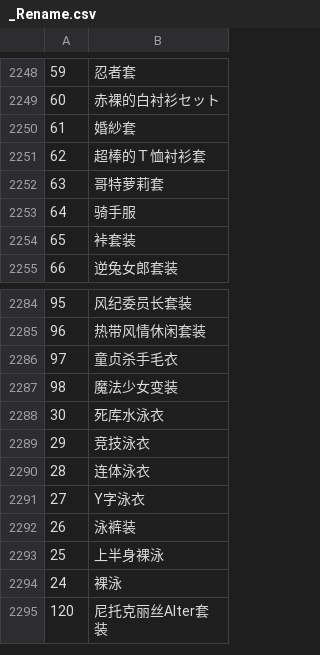
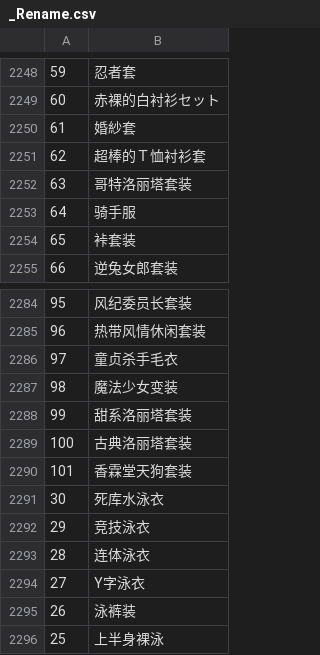
Before and after one commit to Paradox-Phenomenon/EraTW-Magic_DLC, a CSV file: CSV/_Rename.csv, drawn as a sheet; only a part is shown, gaps mark what is left out; the shorter side is filled out with more unchanged rows.

```diff
--- a/CSV/_Rename.csv
+++ b/CSV/_Rename.csv
@@ -2251,3 +2251,3 @@
 62,超棒的Ｔ恤衬衫套
-63,哥特萝莉套
+63,哥特洛丽塔套装
 64,骑手服
@@ -2287,2 +2287,5 @@
 98,魔法少女变装
+99,甜系洛丽塔套装
+100,古典洛丽塔套装
+101,香霖堂天狗套装
 30,死库水泳衣
```
Also changed, not shown: resources/DAIRI/拼接.csv, 35 other files.
